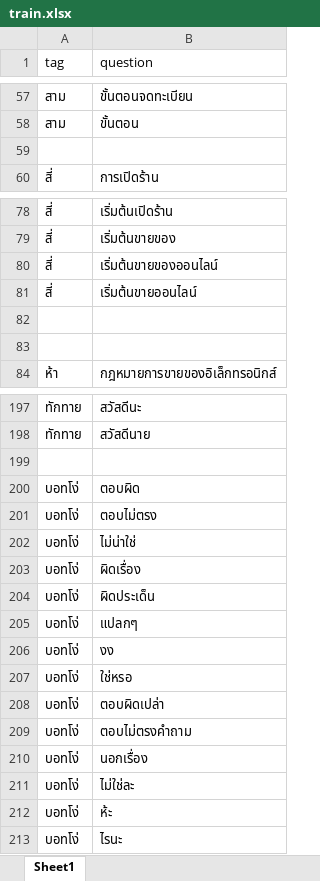
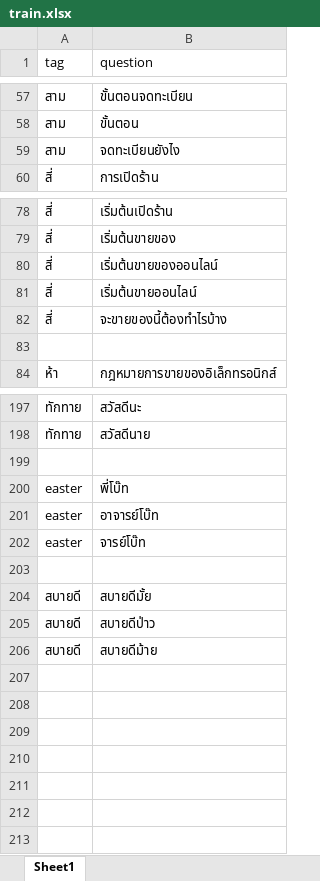
Before and after one commit to thanakritmos12/Chatbot-Business-Law, an Excel workbook: data/train.xlsx, sheet Sheet1, drawn as a sheet; only a part is shown, gaps mark what is left out; values as stored, in another font and other column widths than the file's, no borders; removed rows and columns are numbered as before the commit, all else as after; the diff names each change by its address in the sheet, - before the commit and + after, or states it on an @@ line.

Commit message:
remove some tagg

```diff
--- a/data/train.xlsx (sheet Sheet1)
+++ b/data/train.xlsx (sheet Sheet1)
-row 59: (empty)
+row 59: สาม | จดทะเบียนยังไง
-row 82: (empty)
+row 82: สี่ | จะขายของนี้ต้องทำไรบ้าง
-row 200: บอทโง่ | ตอบผิด
-row 201: บอทโง่ | ตอบไม่ตรง
-row 202: บอทโง่ | ไม่น่าใช่
-row 203: บอทโง่ | ผิดเรื่อง
-row 204: บอทโง่ | ผิดประเด็น
-row 205: บอทโง่ | แปลกๆ
-row 206: บอทโง่ | งง
-row 207: บอทโง่ | ใช่หรอ
-row 208: บอทโง่ | ตอบผิดเปล่า
-row 209: บอทโง่ | ตอบไม่ตรงคำถาม
-row 210: บอทโง่ | นอกเรื่อง
-row 211: บอทโง่ | ไม่ใช่ละ
-row 212: บอทโง่ | ห้ะ
+row 200: easter | พี่โบ๊ท
+row 201: easter | อาจารย์โบ๊ท
+row 202: easter | จารย์โบ๊ท
-row 203: บอทโง่ | ไรนะ
+row 203: (empty)
+row 204: สบายดี | สบายดีมั้ย
+row 205: สบายดี | สบายดีป่าว
+row 206: สบายดี | สบายดีม้าย
```
